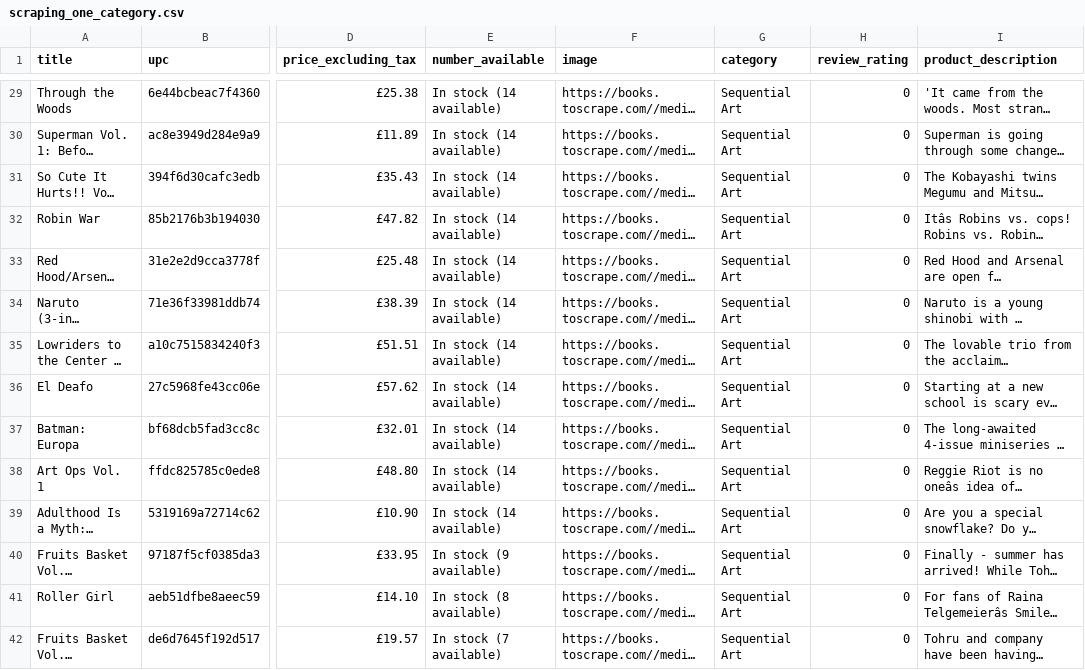
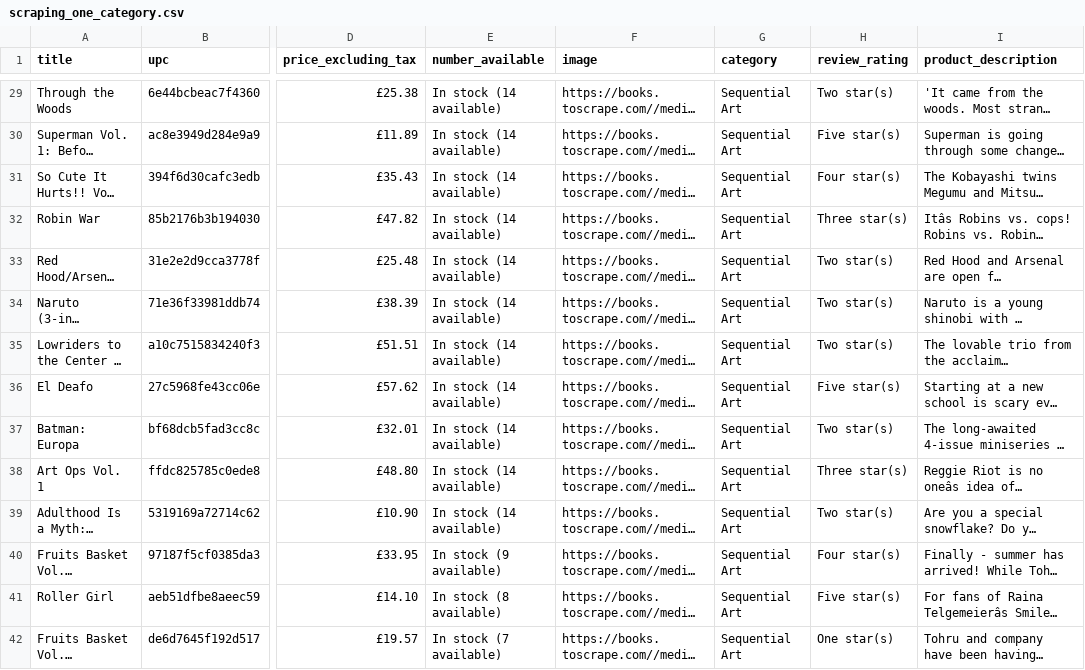
Before and after one commit to davidchassatte/P2_analyse_de_march-.py, a CSV file: scraping_one_category.csv, drawn as a sheet; only a part is shown, gaps mark what is left out; long unchanged cells end in …; the diff covers the shown part only; the diff names each change by its address in the sheet, - before the commit and + after, or states it on an @@ line.

```diff
--- a/scraping_one_category.csv
+++ b/scraping_one_category.csv
-H29 (review_rating): 0
+H29 (review_rating): Two star(s)
-H30 (review_rating): 0
+H30 (review_rating): Five star(s)
-H31 (review_rating): 0
+H31 (review_rating): Four star(s)
-H32 (review_rating): 0
+H32 (review_rating): Three star(s)
-H33:H35 (review_rating): 0
+H33:H35 (review_rating): Two star(s)
-H36 (review_rating): 0
+H36 (review_rating): Five star(s)
-H37 (review_rating): 0
+H37 (review_rating): Two star(s)
-H38 (review_rating): 0
+H38 (review_rating): Three star(s)
-H39 (review_rating): 0
+H39 (review_rating): Two star(s)
-H40 (review_rating): 0
+H40 (review_rating): Four star(s)
-H41 (review_rating): 0
+H41 (review_rating): Five star(s)
-H42 (review_rating): 0
+H42 (review_rating): One star(s)
```
Also changed, not shown: 61 edited cells elsewhere in this file, scraping_single_book.csv, 2 other files.
